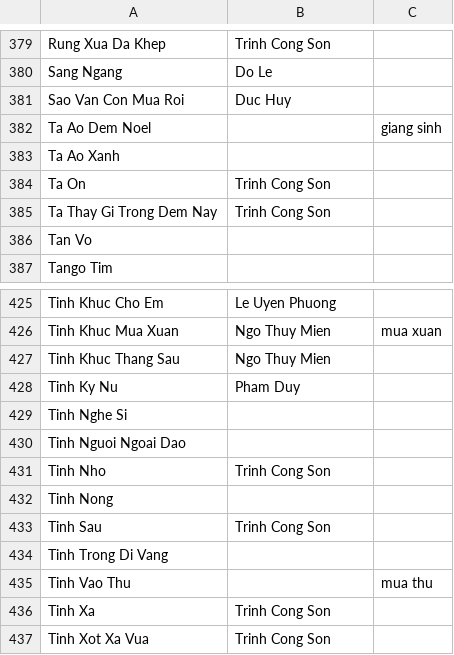
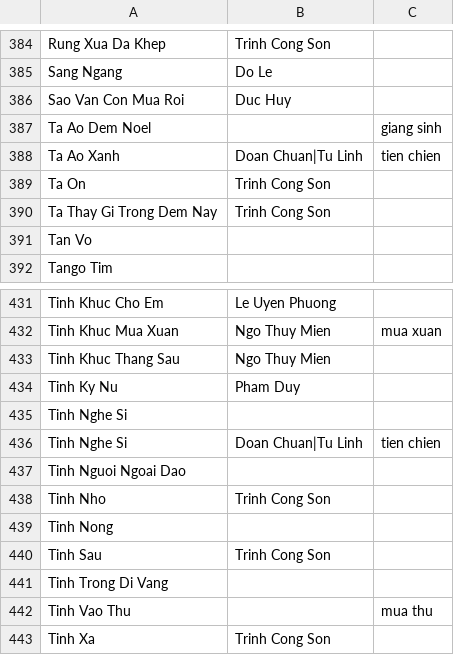
Before and after one commit to htv2012/karaoke, a CSV file: raw.csv, drawn as a sheet; only a part is shown, gaps mark what is left out; the shorter side is filled out with more unchanged rows; the diff covers the shown part only.

```diff
--- a/raw.csv
+++ b/raw.csv
@@ -382,3 +387,3 @@ Sao Van Con Mua Roi,Duc Huy,
 Ta Ao Dem Noel,,giang sinh
-Ta Ao Xanh,,
+Ta Ao Xanh,Doan Chuan|Tu Linh,tien chien
 Ta On,Trinh Cong Son,
@@ -429,2 +435,3 @@ Tinh Ky Nu,Pham Duy,
 Tinh Nghe Si,,
+Tinh Nghe Si,Doan Chuan|Tu Linh,tien chien
 Tinh Nguoi Ngoai Dao,,
```
Also changed, not shown: 6 added rows elsewhere in this file, 7 other files.
